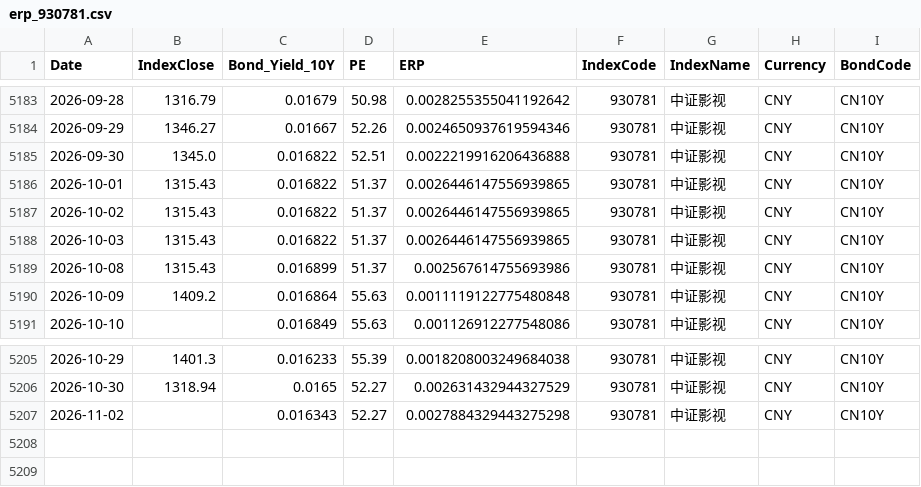
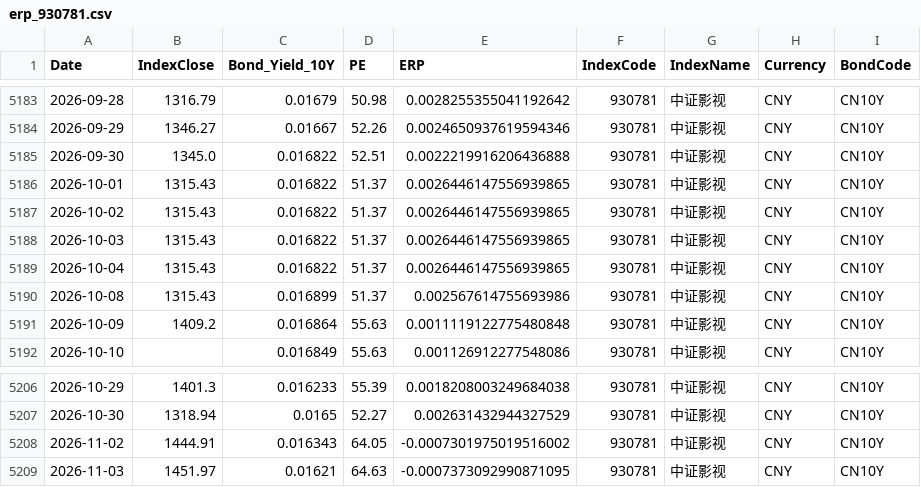
Before and after one commit to ChiaraVan1/equity-risk-premium-monitor, a CSV file: data/erp_930781.csv, drawn as a sheet; only a part is shown, gaps mark what is left out.

```diff
--- a/data/erp_930781.csv
+++ b/data/erp_930781.csv
@@ -5188,2 +5188,3 @@
 2026-10-03,1315.43,0.016822,51.37,0.0026446147556939865,930781,中证影视,CNY,CN10Y
+2026-10-04,1315.43,0.016822,51.37,0.0026446147556939865,930781,中证影视,CNY,CN10Y
 2026-10-08,1315.43,0.016899,51.37,0.002567614755693986,930781,中证影视,CNY,CN10Y
@@ -5206,2 +5207,3 @@
 2026-10-30,1318.94,0.0165,52.27,0.002631432944327529,930781,中证影视,CNY,CN10Y
-2026-11-02,,0.016343,52.27,0.0027884329443275298,930781,中证影视,CNY,CN10Y
+2026-11-02,1444.91,0.016343,64.05,-0.0007301975019516002,930781,中证影视,CNY,CN10Y
+2026-11-03,1451.97,0.01621,64.63,-0.0007373092990871095,930781,中证影视,CNY,CN10Y
```
Also changed, not shown: data/erp_931637.csv, data/erp_950125.csv, 31 other files.
